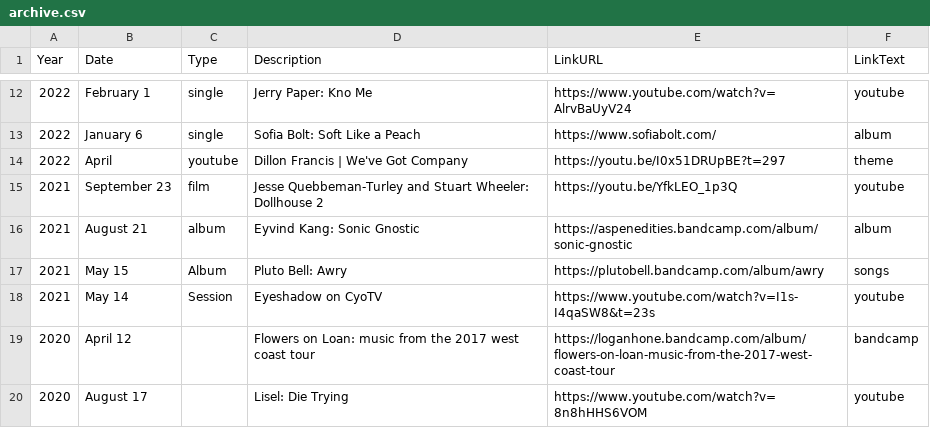
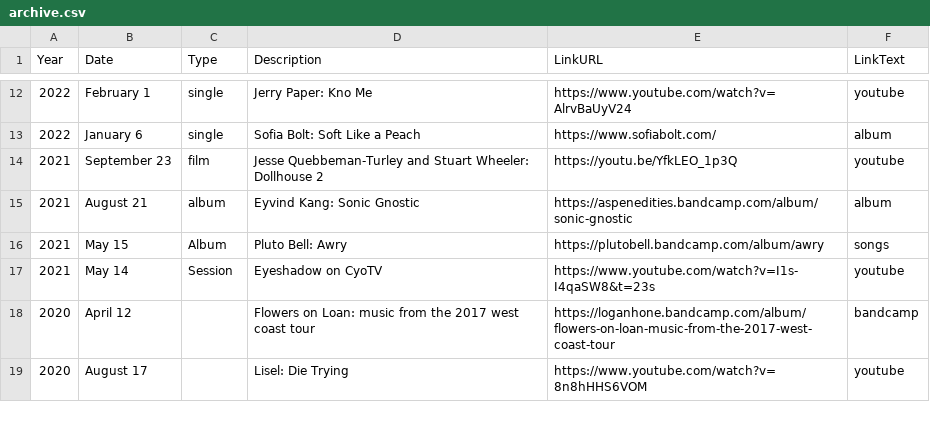
Before and after one commit to usefulparade/jnqt, a CSV file: archive.csv, drawn as a sheet; only a part is shown, gaps mark what is left out; the diff names each change by its address in the sheet, - before the commit and + after, or states it on an @@ line.

Commit message:
Update archive.csv
remove dillon frances theme

```diff
--- a/archive.csv
+++ b/archive.csv
-row 14: 2022 | April | youtube | Dillon Francis | We've Got Company | https://youtu.be/I0x51DRUpBE?t=297 | theme
```
